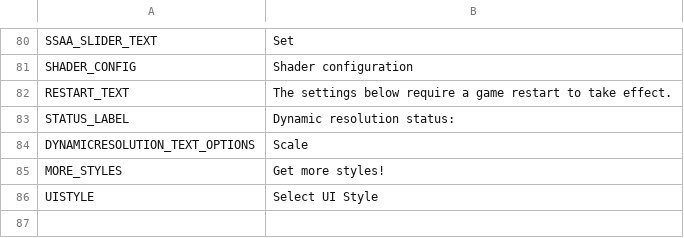
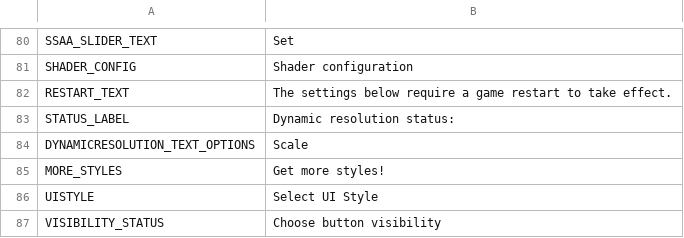
Before and after one commit to NyokoDev/Lumina, a CSV file: Ultimate Eyecandy/Translations/en-EN.csv, drawn as a sheet; only a part is shown, gaps mark what is left out; the diff names each change by its address in the sheet, - before the commit and + after, or states it on an @@ line.

```diff
--- a/Ultimate Eyecandy/Translations/en-EN.csv
+++ b/Ultimate Eyecandy/Translations/en-EN.csv
+row 87: VISIBILITY_STATUS | Choose button visibility
```
Also changed, not shown: 7 other files.
